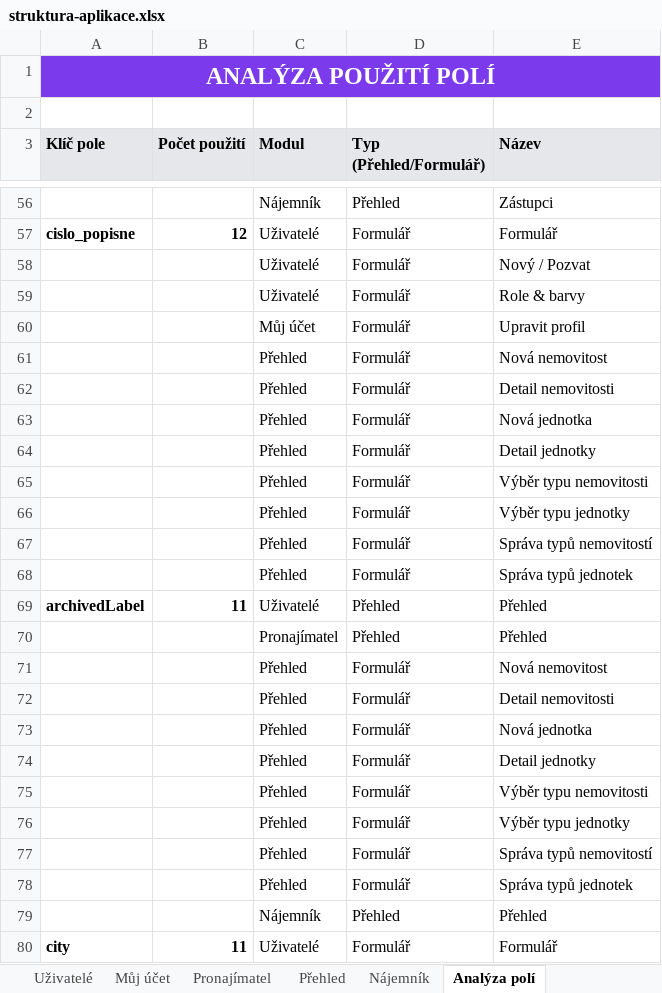
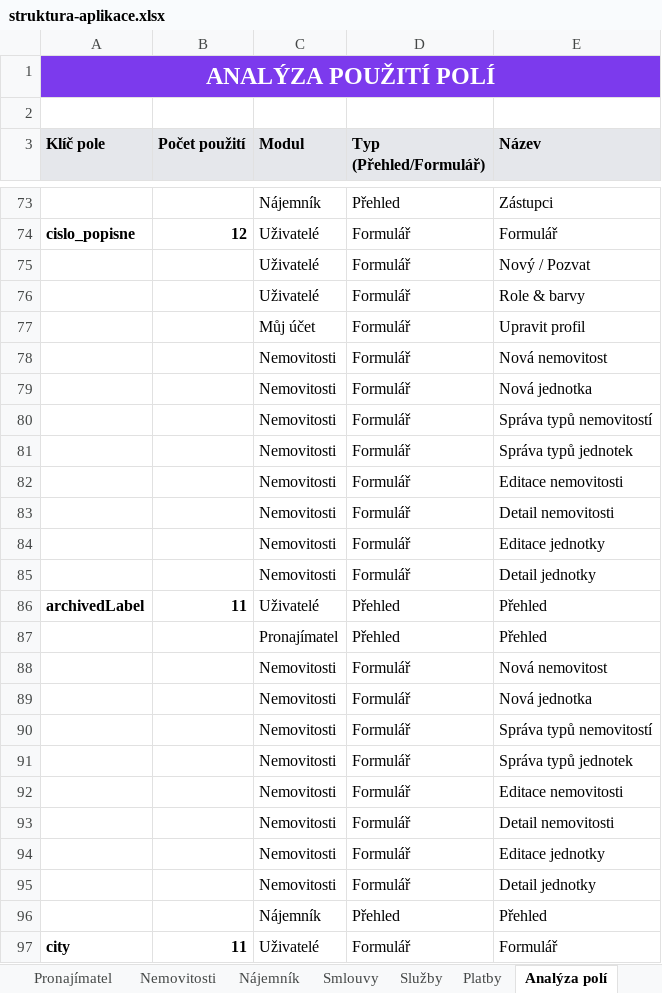
Before and after one commit to PatrikCechlovsky/aplikace-v5, an Excel workbook: struktura-aplikace.xlsx, sheet Analýza polí, drawn as a sheet; only a part is shown, gaps mark what is left out; values as stored, in another font and other column widths than the file's, no borders; removed rows and columns are numbered as before the commit, all else as after; the diff covers the shown part only; the diff names each change by its address in the sheet, - before the commit and + after, or states it on an @@ line.

```diff
--- a/struktura-aplikace.xlsx (sheet Analýza polí)
+++ b/struktura-aplikace.xlsx (sheet Analýza polí)
-sheet tab: Přehled
+sheet tab: Nemovitosti
+sheet tab: Smlouvy
+sheet tab: Služby
+sheet tab: Platby
-C78 (Modul): Přehled
+C78 (Modul): Nemovitosti
-row 62:  |  | Přehled | Formulář | Detail nemovitosti
-C79 (Modul): Přehled
+C79 (Modul): Nemovitosti
-row 64:  |  | Přehled | Formulář | Detail jednotky
-row 65:  |  | Přehled | Formulář | Výběr typu nemovitosti
-row 66:  |  | Přehled | Formulář | Výběr typu jednotky
-C80:C81 (Modul): Přehled
+C80:C81 (Modul): Nemovitosti
+row 82:  |  | Nemovitosti | Formulář | Editace nemovitosti
+row 83:  |  | Nemovitosti | Formulář | Detail nemovitosti
+row 84:  |  | Nemovitosti | Formulář | Editace jednotky
+row 85:  |  | Nemovitosti | Formulář | Detail jednotky
-C88 (Modul): Přehled
+C88 (Modul): Nemovitosti
-row 72:  |  | Přehled | Formulář | Detail nemovitosti
-C89 (Modul): Přehled
+C89 (Modul): Nemovitosti
-row 74:  |  | Přehled | Formulář | Detail jednotky
-row 75:  |  | Přehled | Formulář | Výběr typu nemovitosti
-row 76:  |  | Přehled | Formulář | Výběr typu jednotky
-C90:C91 (Modul): Přehled
+C90:C91 (Modul): Nemovitosti
+row 92:  |  | Nemovitosti | Formulář | Editace nemovitosti
+row 93:  |  | Nemovitosti | Formulář | Detail nemovitosti
+row 94:  |  | Nemovitosti | Formulář | Editace jednotky
+row 95:  |  | Nemovitosti | Formulář | Detail jednotky
```
Also changed, not shown: other rows of this sheet, sheet Nemovitosti, sheet Nájemník, sheet Pronajímatel, 3 other files.
